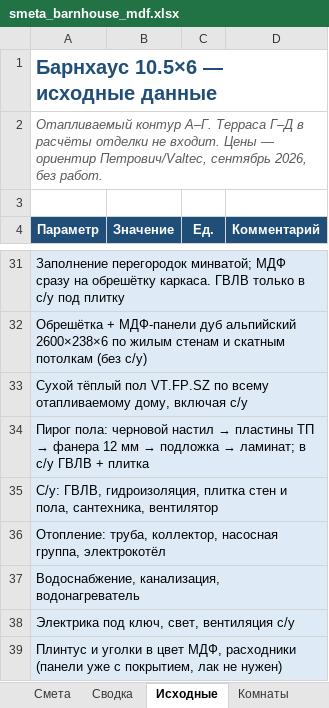
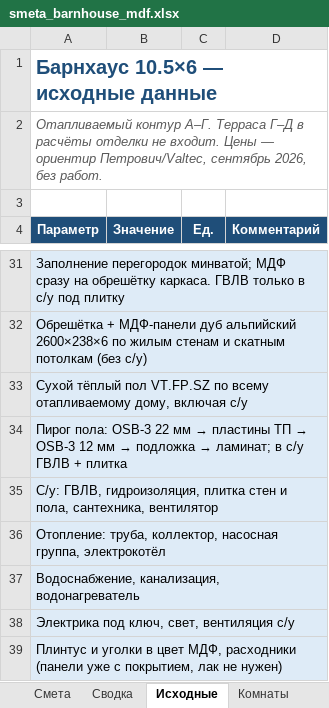
Before and after one commit to PavelP78/api_test, an Excel workbook: barnhouse/smeta_barnhouse_mdf.xlsx, sheet Исходные, drawn as a sheet; only a part is shown, gaps mark what is left out; values as stored, in another font and other column widths than the file's, no borders; the diff names each change by its address in the sheet, - before the commit and + after, or states it on an @@ line.

```diff
--- a/barnhouse/smeta_barnhouse_mdf.xlsx (sheet Исходные)
+++ b/barnhouse/smeta_barnhouse_mdf.xlsx (sheet Исходные)
@@ A34 (Параметр): Пирог пола: черновой настил → пластины ТП → фанера 12 мм… → Пирог пола: OSB-3 22 мм → пластины ТП → OSB-3 12 мм… @@
```
Also changed, not shown: sheet Смета, sheet Сводка, sheet Теплый_пол, sheet Полы, barnhouse/smeta_barnhouse_pod_kluch.xlsx.
